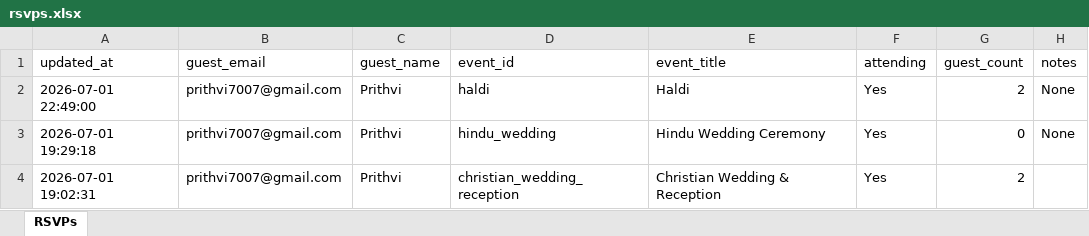
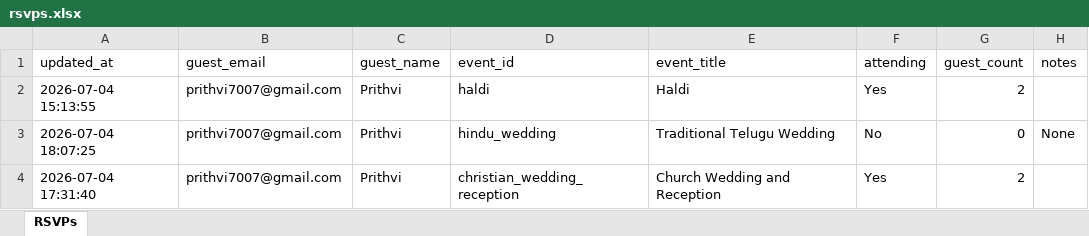
Before and after one commit to Prithvi7007/Wedding_Website_Final, an Excel workbook: data/rsvps.xlsx, sheet RSVPs, drawn as a sheet; values as stored, in another font and other column widths than the file's, no borders; the diff names each change by its address in the sheet, - before the commit and + after, or states it on an @@ line.

```diff
--- a/data/rsvps.xlsx (sheet RSVPs)
+++ b/data/rsvps.xlsx (sheet RSVPs)
-A2 (updated_at): 2026-07-01 22:49:00
+A2 (updated_at): 2026-07-04 15:13:55
-H2 (notes): None
+H2 (notes): (empty)
-A3 (updated_at): 2026-07-01 19:29:18
+A3 (updated_at): 2026-07-04 18:07:25
-E3 (event_title): Hindu Wedding Ceremony
+E3 (event_title): Traditional Telugu Wedding
-F3 (attending): Yes
+F3 (attending): No
-A4 (updated_at): 2026-07-01 19:02:31
+A4 (updated_at): 2026-07-04 17:31:40
-E4 (event_title): Christian Wedding & Reception
+E4 (event_title): Church Wedding and Reception
```
Also changed, not shown: 14 other files.
